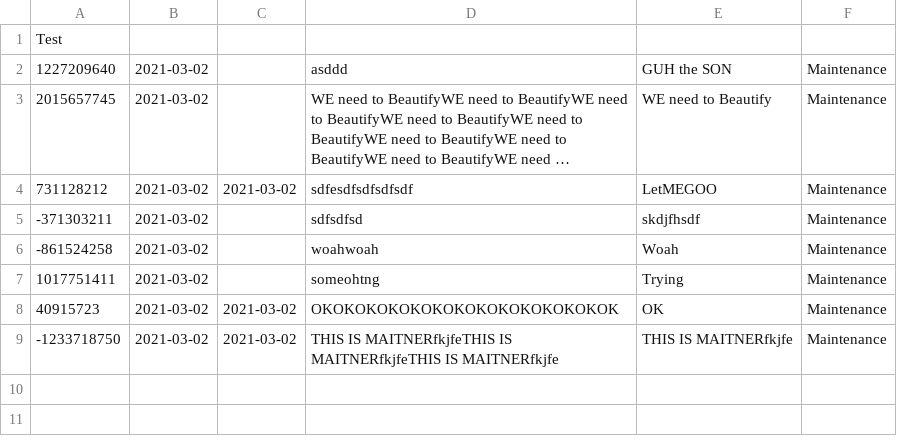
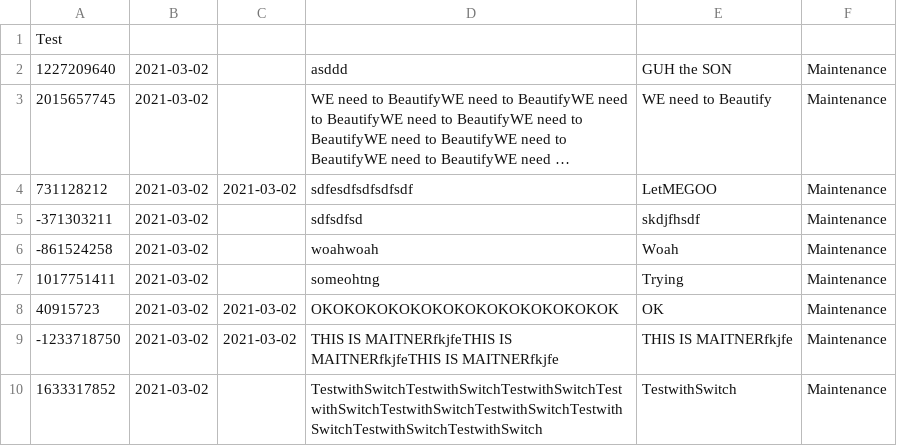
Before and after one commit to CS3733-C21-Team-U/CS3733-C21-Team-U-Project-BWApp, a CSV file: Requests.csv, drawn as a sheet; long unchanged cells end in …; the diff names each change by its address in the sheet, - before the commit and + after, or states it on an @@ line.

```diff
--- a/Requests.csv
+++ b/Requests.csv
+row 10: 1633317852 | 2021-03-02 |  | TestwithSwitchTestwithSwitchTestwithSwitchTestwithSwitchTestwithSwitchTestwithSwitchTestwithSwitchTestwithSwitchTestwithSwitch | TestwithSwitch | Maintenance
```
Also changed, not shown: 2 other files.
